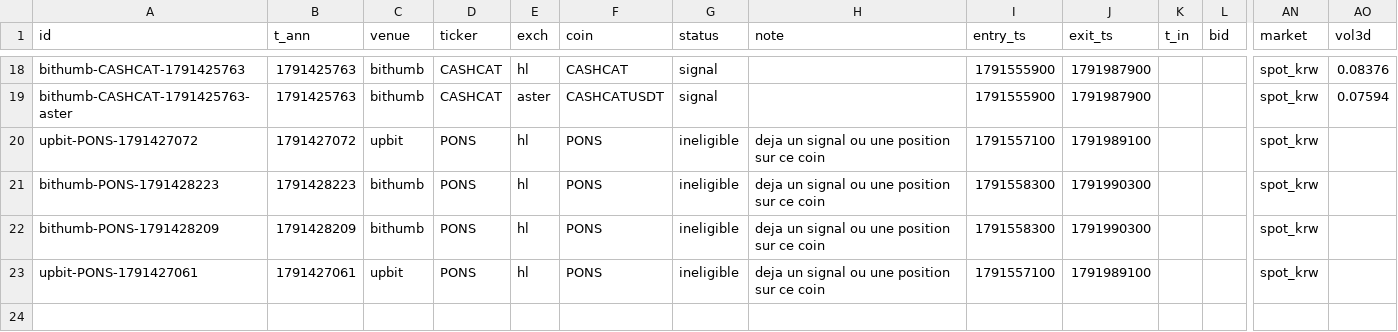
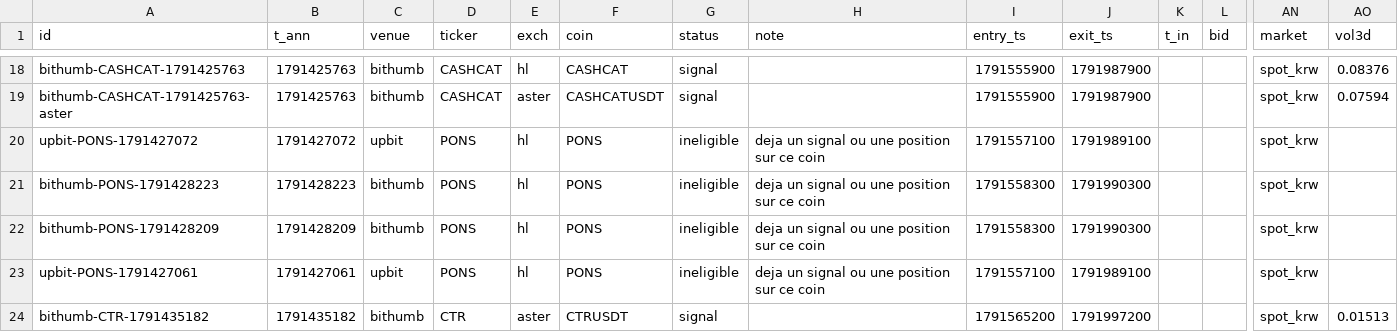
Before and after one commit to UdyrPerson/listing-live, a CSV file: live/journal.csv, drawn as a sheet; only a part is shown, gaps mark what is left out; rows hold the shown columns only; the diff names each change by its address in the sheet, - before the commit and + after, or states it on an @@ line.

Commit message:
live: 2026-10-08T05:08Z

```diff
--- a/live/journal.csv
+++ b/live/journal.csv
+row 24: bithumb-CTR-1791435182 | 1791435182 | bithumb | CTR | aster | CTRUSDT | signal |  | 1791565200 | 1791997200 |  |  | spot_krw | 0.01513
```
Also changed, not shown: live/announcements.csv, live/equity.csv, 3 other files.
